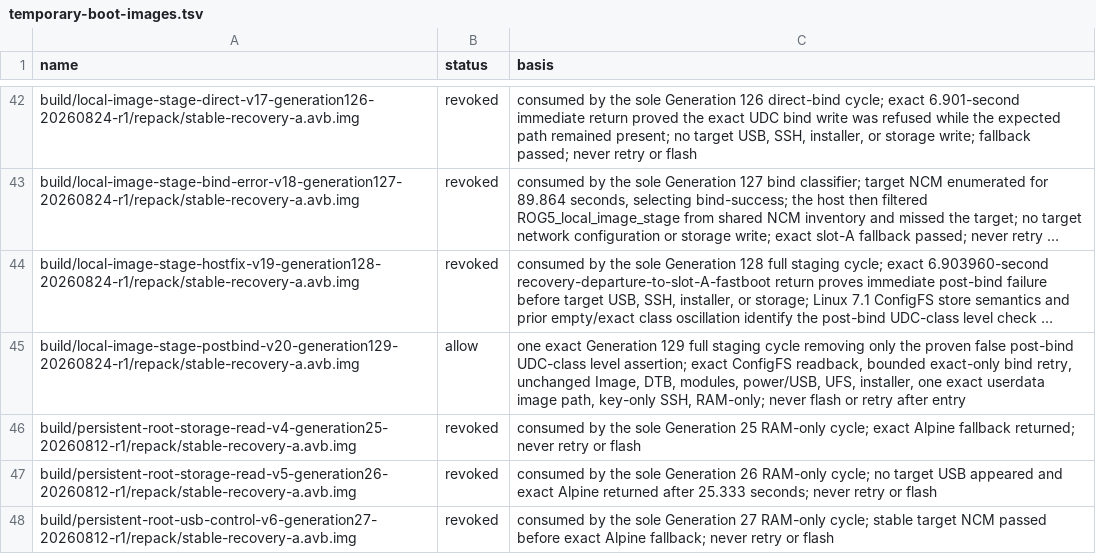
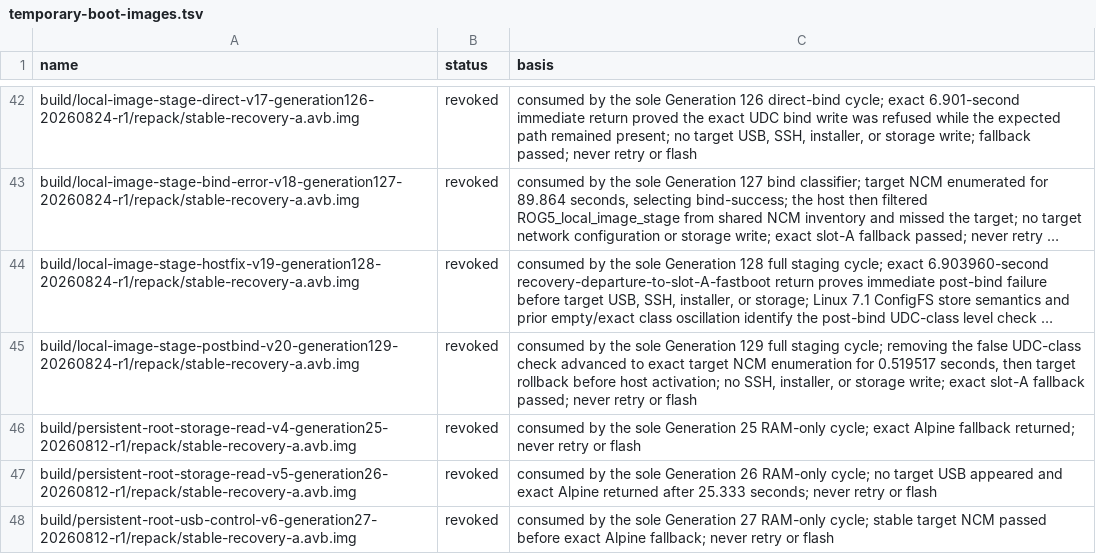
Before and after one commit to klimovich008/rog5-linux, a TSV file: manifests/temporary-boot-images.tsv, drawn as a sheet; only a part is shown, gaps mark what is left out; long unchanged cells end in …; the diff names each change by its address in the sheet, - before the commit and + after, or states it on an @@ line.

Commit message:
stage: record generation 129 target NCM progress

```diff
--- a/manifests/temporary-boot-images.tsv
+++ b/manifests/temporary-boot-images.tsv
-B45 (status): allow
+B45 (status): revoked
-C45 (basis): one exact Generation 129 full staging cycle removing only the proven false post-bind UDC-class level assertion; exact ConfigFS readback, bounded exact-only bind retry, unchanged Image, DTB, modules, power/USB, UFS, installer, one exact userdata image path, key-only SSH, RAM-only; never flash or retry after entry
+C45 (basis): consumed by the sole Generation 129 full staging cycle; removing the false UDC-class check advanced to exact target NCM enumeration for 0.519517 seconds, then target rollback before host activation; no SSH, installer, or storage write; exact slot-A fallback passed; never retry or flash
```
Also changed, not shown: manifests/artifacts.tsv, 6 other files.
